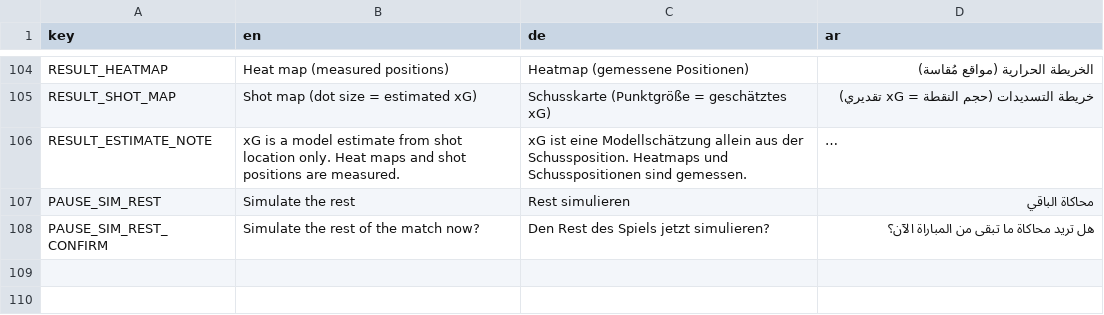
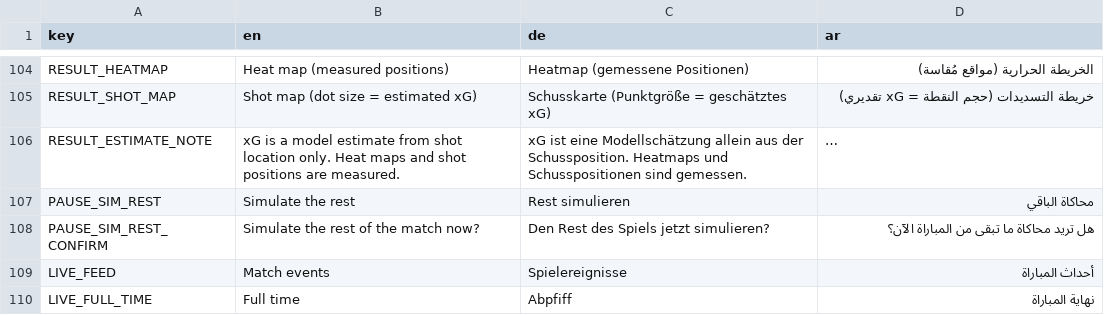
Before and after one commit to MOT1209/UNITY-GAMES-3D, a CSV file: football-godot/king-football/translations/match.csv, drawn as a sheet; only a part is shown, gaps mark what is left out; long unchanged cells end in ….

```diff
--- a/football-godot/king-football/translations/match.csv
+++ b/football-godot/king-football/translations/match.csv
@@ -108 +108,3 @@ PAUSE_SIM_REST,Simulate the rest,Rest simulieren,محاكاة الباقي
 PAUSE_SIM_REST_CONFIRM,Simulate the rest of the match now?,Den Rest des Spiels jetzt simulieren?,هل تريد محاكاة ما تبقى من المباراة الآن؟
+LIVE_FEED,Match events,Spielereignisse,أحداث المباراة
+LIVE_FULL_TIME,Full time,Abpfiff,نهاية المباراة
```
Also changed, not shown: football-godot/king-football/translations/leagues.csv, football-godot/king-football/translations/screens.csv, 13 other files.
